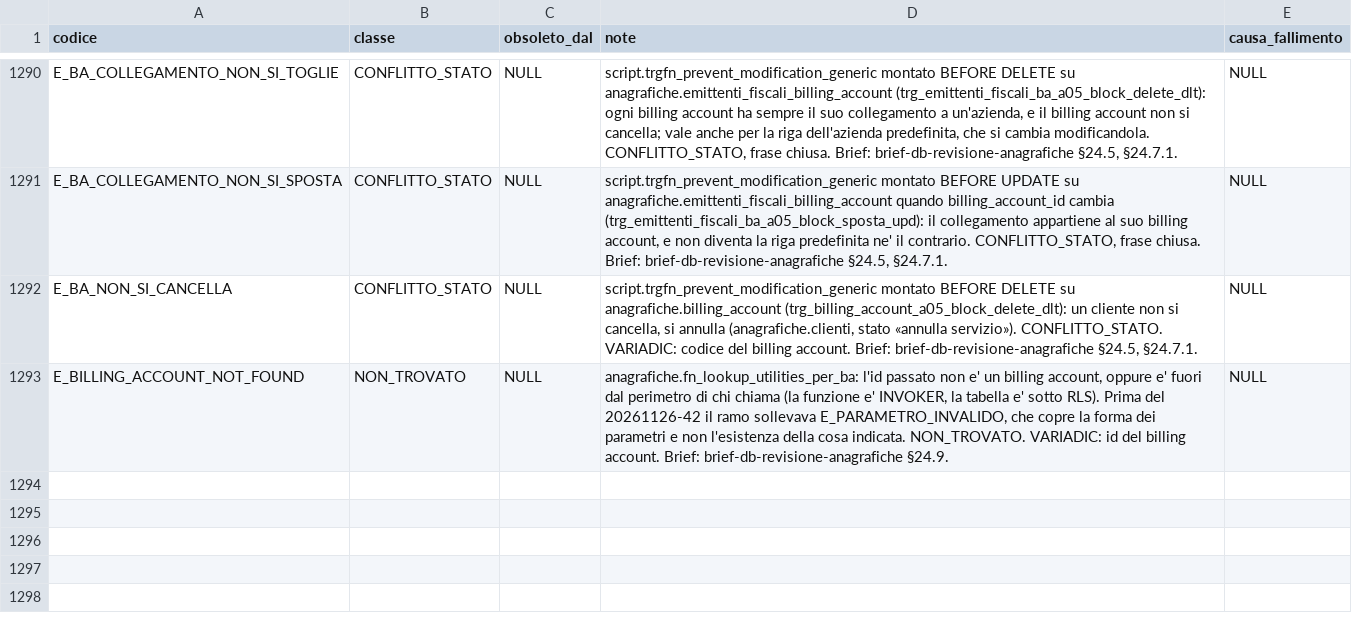
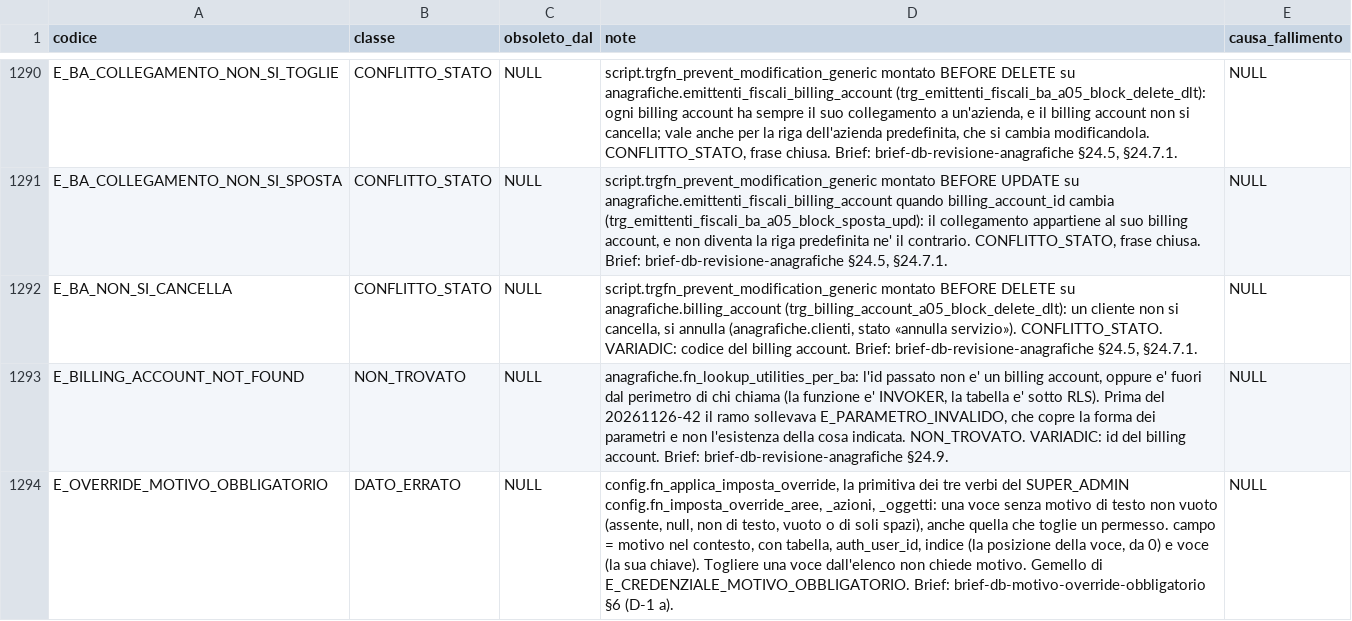
Before and after one commit to Tito-it/ZeroErp, a CSV file: db/changelog/migrations_v2/80_data/sql/config/codici_errore.csv, drawn as a sheet; only a part is shown, gaps mark what is left out.

```diff
--- a/db/changelog/migrations_v2/80_data/sql/config/codici_errore.csv
+++ b/db/changelog/migrations_v2/80_data/sql/config/codici_errore.csv
@@ -1293 +1293,2 @@ E_BA_NON_SI_CANCELLA,CONFLITTO_STATO,NULL,"script.trgfn_prevent_modification_gen
 E_BILLING_ACCOUNT_NOT_FOUND,NON_TROVATO,NULL,"anagrafiche.fn_lookup_utilities_per_ba: l'id passato non e' un billing account, oppure e' fuori dal perimetro di chi chiama (la funzione e' INVOKER, la tabella e' sotto RLS). Prima del 20261126-42 il ramo sollevava E_PARAMETRO_INVALIDO, che copre la forma dei parametri e non l'esistenza della cosa indicata. NON_TROVATO. VARIADIC: id del billing account. Brief: brief-db-revisione-anagrafiche §24.9.",NULL
+E_OVERRIDE_MOTIVO_OBBLIGATORIO,DATO_ERRATO,NULL,"config.fn_applica_imposta_override, la primitiva dei tre verbi del SUPER_ADMIN config.fn_imposta_override_aree, _azioni, _oggetti: una voce senza motivo di testo non vuoto (assente, null, non di testo, vuoto o di soli spazi), anche quella che toglie un permesso. campo = motivo nel contesto, con tabella, auth_user_id, indice (la posizione della voce, da 0) e voce (la sua chiave). Togliere una voce dall'elenco non chiede motivo. Gemello di E_CREDENZIALE_MOTIVO_OBBLIGATORIO. Brief: brief-db-motivo-override-obbligatorio §6 (D-1 a).",NULL
```
Also changed, not shown: db/changelog/migrations_v2/80_data/sql/config/messaggi_errore.csv, 20 other files.
